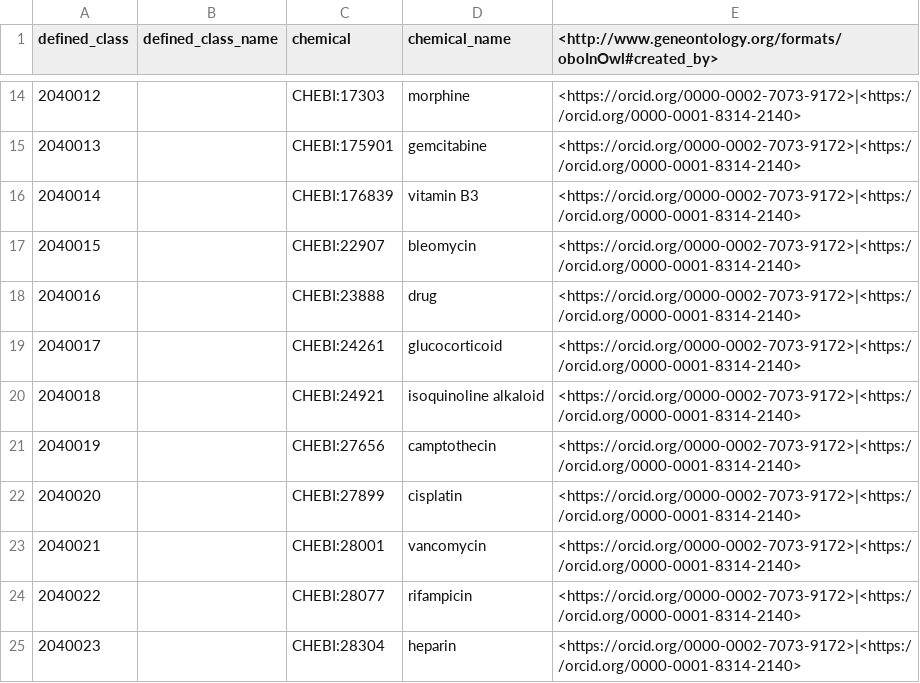
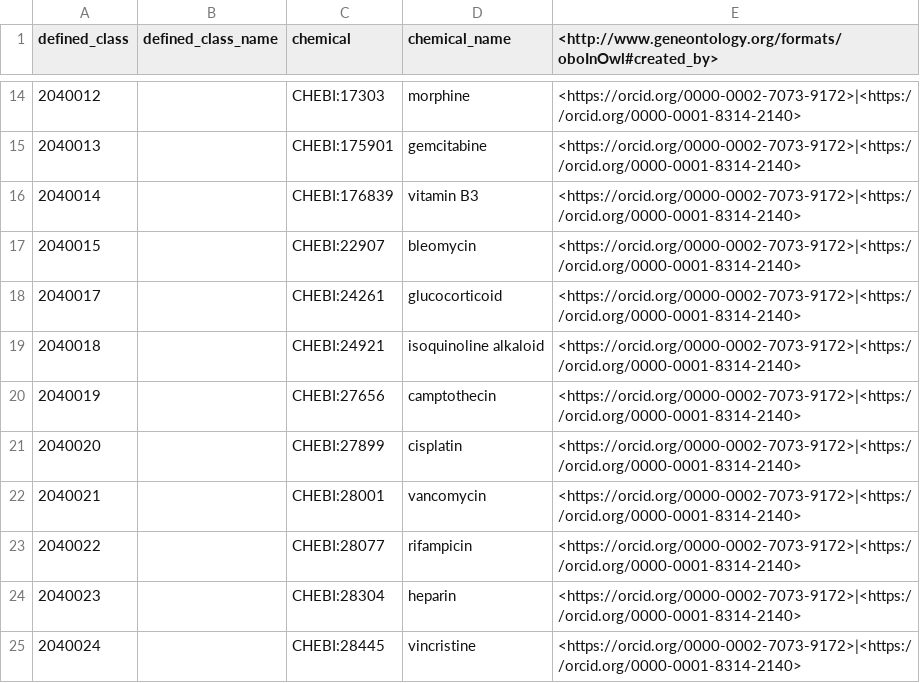
Before and after one commit to obophenotype/bio-attribute-ontology, a TSV file: src/patterns/data/default/response_to_chemical_stimulus_trait.tsv, drawn as a sheet; only a part is shown, gaps mark what is left out; the shorter side is filled out with more unchanged rows.

```diff
--- a/src/patterns/data/default/response_to_chemical_stimulus_trait.tsv
+++ b/src/patterns/data/default/response_to_chemical_stimulus_trait.tsv
@@ -17,3 +17,2 @@ defined_class	defined_class_name	chemical	chemical_name	<http://www.geneontology
 2040015		CHEBI:22907	bleomycin	<https://orcid.org/0000-0002-7073-9172>|<https://orcid.org/0000-0001-8314-2140>
-2040016		CHEBI:23888	drug	<https://orcid.org/0000-0002-7073-9172>|<https://orcid.org/0000-0001-8314-2140>
 2040017		CHEBI:24261	glucocorticoid	<https://orcid.org/0000-0002-7073-9172>|<https://orcid.org/0000-0001-8314-2140>
```
Also changed, not shown: 1 other file.
